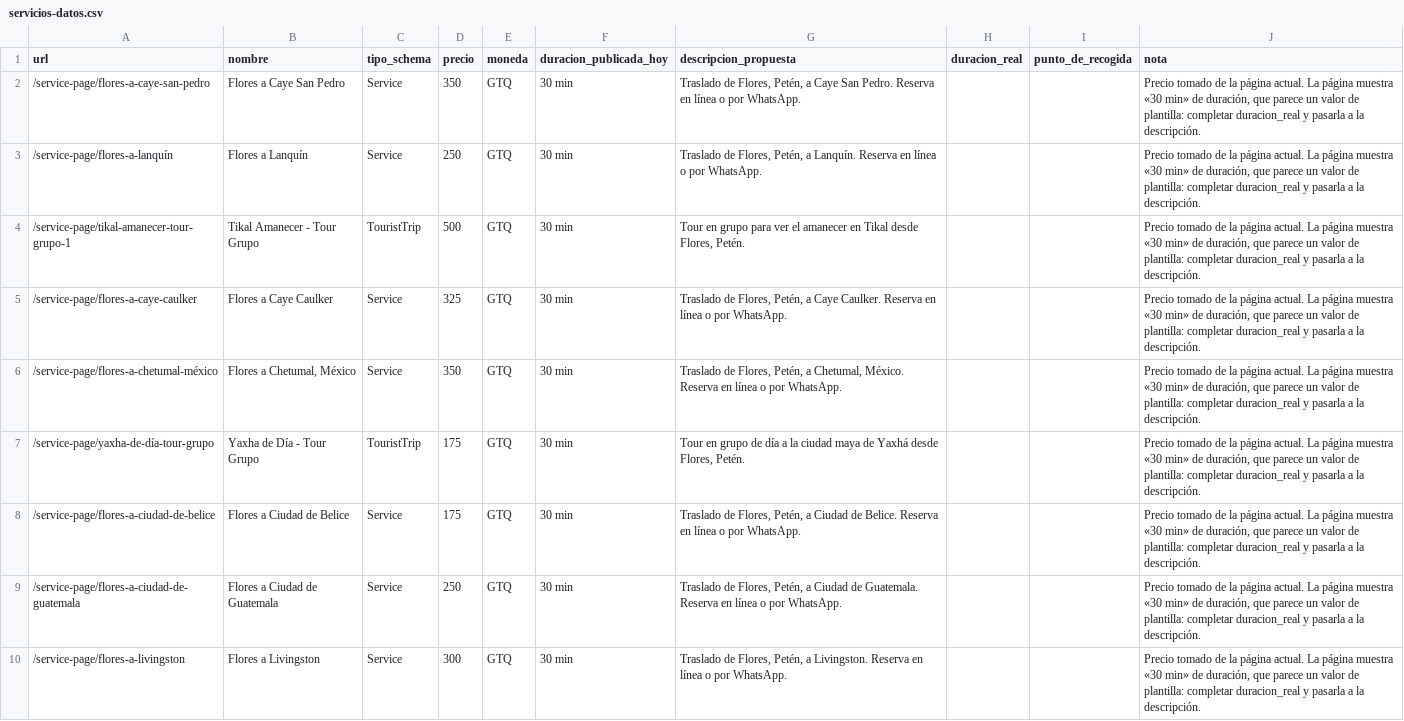
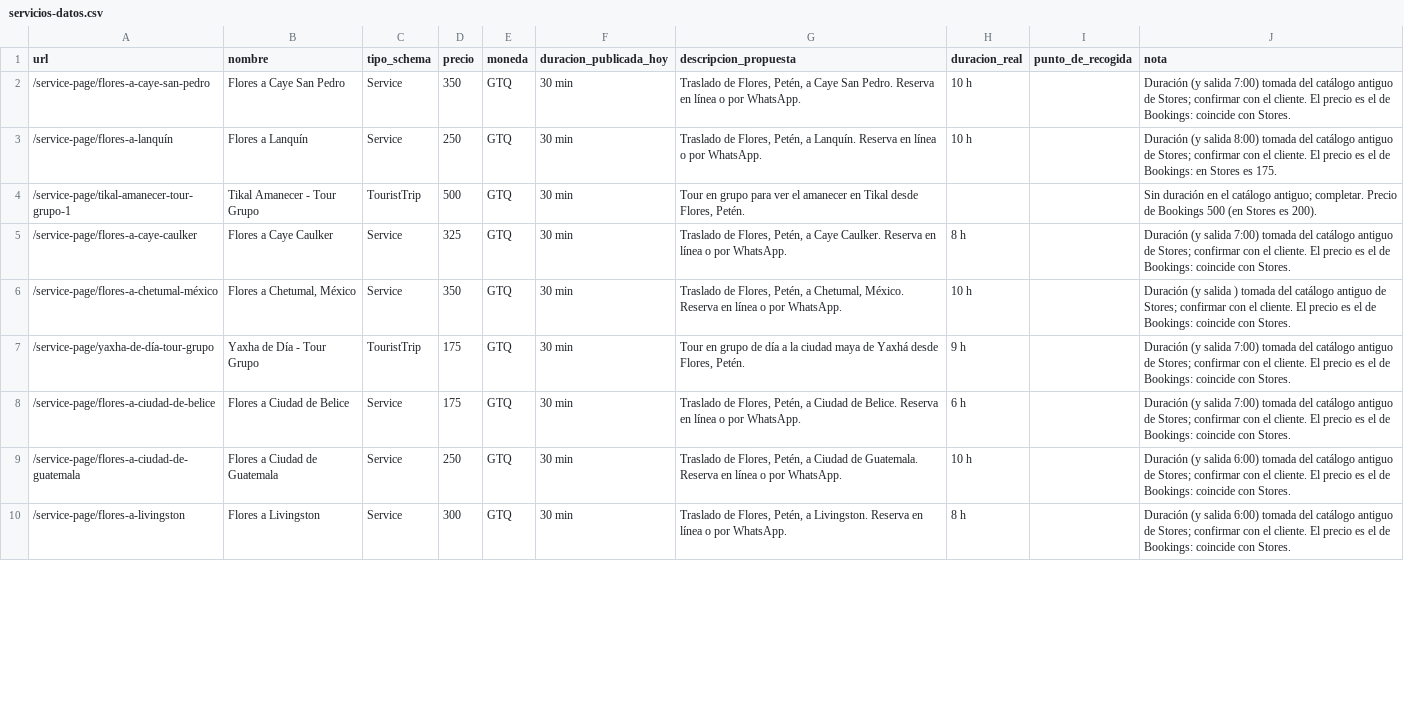
Before and after one commit to oscarleonapp/SEO-Selva-Maya-Tours, a CSV file: auditoria/datos-estructurados/servicios-datos.csv, drawn as a sheet; only a part is shown; the diff covers the shown part only.

```diff
--- a/auditoria/datos-estructurados/servicios-datos.csv
+++ b/auditoria/datos-estructurados/servicios-datos.csv
@@ -1,10 +1,10 @@
 url,nombre,tipo_schema,precio,moneda,duracion_publicada_hoy,descripcion_propuesta,duracion_real,punto_de_recogida,nota
-/service-page/flores-a-caye-san-pedro,Flores a Caye San Pedro,Service,350,GTQ,30 min,"Traslado de Flores, Petén, a Caye San Pedro. Reserva en línea o por WhatsApp.",,,"Precio tomado de la página actual. La página muestra «30 min» de duración, que parece un valor de plantilla: completar duracion_real y pasarla a la descripción."
-/service-page/flores-a-lanquín,Flores a Lanquín,Service,250,GTQ,30 min,"Traslado de Flores, Petén, a Lanquín. Reserva en línea o por WhatsApp.",,,"Precio tomado de la página actual. La página muestra «30 min» de duración, que parece un valor de plantilla: completar duracion_real y pasarla a la descripción."
-/service-page/tikal-amanecer-tour-grupo-1,Tikal Amanecer - Tour Grupo,TouristTrip,500,GTQ,30 min,"Tour en grupo para ver el amanecer en Tikal desde Flores, Petén.",,,"Precio tomado de la página actual. La página muestra «30 min» de duración, que parece un valor de plantilla: completar duracion_real y pasarla a la descripción."
-/service-page/flores-a-caye-caulker,Flores a Caye Caulker,Service,325,GTQ,30 min,"Traslado de Flores, Petén, a Caye Caulker. Reserva en línea o por WhatsApp.",,,"Precio tomado de la página actual. La página muestra «30 min» de duración, que parece un valor de plantilla: completar duracion_real y pasarla a la descripción."
-/service-page/flores-a-chetumal-méxico,"Flores a Chetumal, México",Service,350,GTQ,30 min,"Traslado de Flores, Petén, a Chetumal, México. Reserva en línea o por WhatsApp.",,,"Precio tomado de la página actual. La página muestra «30 min» de duración, que parece un valor de plantilla: completar duracion_real y pasarla a la descripción."
-/service-page/yaxha-de-día-tour-grupo,Yaxha de Día - Tour Grupo,TouristTrip,175,GTQ,30 min,"Tour en grupo de día a la ciudad maya de Yaxhá desde Flores, Petén.",,,"Precio tomado de la página actual. La página muestra «30 min» de duración, que parece un valor de plantilla: completar duracion_real y pasarla a la descripción."
-/service-page/flores-a-ciudad-de-belice,Flores a Ciudad de Belice,Service,175,GTQ,30 min,"Traslado de Flores, Petén, a Ciudad de Belice. Reserva en línea o por WhatsApp.",,,"Precio tomado de la página actual. La página muestra «30 min» de duración, que parece un valor de plantilla: completar duracion_real y pasarla a la descripción."
-/service-page/flores-a-ciudad-de-guatemala,Flores a Ciudad de Guatemala,Service,250,GTQ,30 min,"Traslado de Flores, Petén, a Ciudad de Guatemala. Reserva en línea o por WhatsApp.",,,"Precio tomado de la página actual. La página muestra «30 min» de duración, que parece un valor de plantilla: completar duracion_real y pasarla a la descripción."
-/service-page/flores-a-livingston,Flores a Livingston,Service,300,GTQ,30 min,"Traslado de Flores, Petén, a Livingston. Reserva en línea o por WhatsApp.",,,"Precio tomado de la página actual. La página muestra «30 min» de duración, que parece un valor de plantilla: completar duracion_real y pasarla a la descripción."
+/service-page/flores-a-caye-san-pedro,Flores a Caye San Pedro,Service,350,GTQ,30 min,"Traslado de Flores, Petén, a Caye San Pedro. Reserva en línea o por WhatsApp.",10 h,,Duración (y salida 7:00) tomada del catálogo antiguo de Stores; confirmar con el cliente. El precio es el de Bookings: coincide con Stores.
+/service-page/flores-a-lanquín,Flores a Lanquín,Service,250,GTQ,30 min,"Traslado de Flores, Petén, a Lanquín. Reserva en línea o por WhatsApp.",10 h,,Duración (y salida 8:00) tomada del catálogo antiguo de Stores; confirmar con el cliente. El precio es el de Bookings: en Stores es 175.
+/service-page/tikal-amanecer-tour-grupo-1,Tikal Amanecer - Tour Grupo,TouristTrip,500,GTQ,30 min,"Tour en grupo para ver el amanecer en Tikal desde Flores, Petén.",,,Sin duración en el catálogo antiguo; completar. Precio de Bookings 500 (en Stores es 200).
+/service-page/flores-a-caye-caulker,Flores a Caye Caulker,Service,325,GTQ,30 min,"Traslado de Flores, Petén, a Caye Caulker. Reserva en línea o por WhatsApp.",8 h,,Duración (y salida 7:00) tomada del catálogo antiguo de Stores; confirmar con el cliente. El precio es el de Bookings: coincide con Stores.
+/service-page/flores-a-chetumal-méxico,"Flores a Chetumal, México",Service,350,GTQ,30 min,"Traslado de Flores, Petén, a Chetumal, México. Reserva en línea o por WhatsApp.",10 h,,Duración (y salida ) tomada del catálogo antiguo de Stores; confirmar con el cliente. El precio es el de Bookings: coincide con Stores.
+/service-page/yaxha-de-día-tour-grupo,Yaxha de Día - Tour Grupo,TouristTrip,175,GTQ,30 min,"Tour en grupo de día a la ciudad maya de Yaxhá desde Flores, Petén.",9 h,,Duración (y salida 7:00) tomada del catálogo antiguo de Stores; confirmar con el cliente. El precio es el de Bookings: coincide con Stores.
+/service-page/flores-a-ciudad-de-belice,Flores a Ciudad de Belice,Service,175,GTQ,30 min,"Traslado de Flores, Petén, a Ciudad de Belice. Reserva en línea o por WhatsApp.",6 h,,Duración (y salida 7:00) tomada del catálogo antiguo de Stores; confirmar con el cliente. El precio es el de Bookings: coincide con Stores.
+/service-page/flores-a-ciudad-de-guatemala,Flores a Ciudad de Guatemala,Service,250,GTQ,30 min,"Traslado de Flores, Petén, a Ciudad de Guatemala. Reserva en línea o por WhatsApp.",10 h,,Duración (y salida 6:00) tomada del catálogo antiguo de Stores; confirmar con el cliente. El precio es el de Bookings: coincide con Stores.
+/service-page/flores-a-livingston,Flores a Livingston,Service,300,GTQ,30 min,"Traslado de Flores, Petén, a Livingston. Reserva en línea o por WhatsApp.",8 h,,Duración (y salida 6:00) tomada del catálogo antiguo de Stores; confirmar con el cliente. El precio es el de Bookings: coincide con Stores.
```
Also changed, not shown: 13 edited cells elsewhere in this file, auditoria/mapa-redirecciones-propuesto.csv, auditoria/wix-redirecciones-import.csv, 16 other files.
